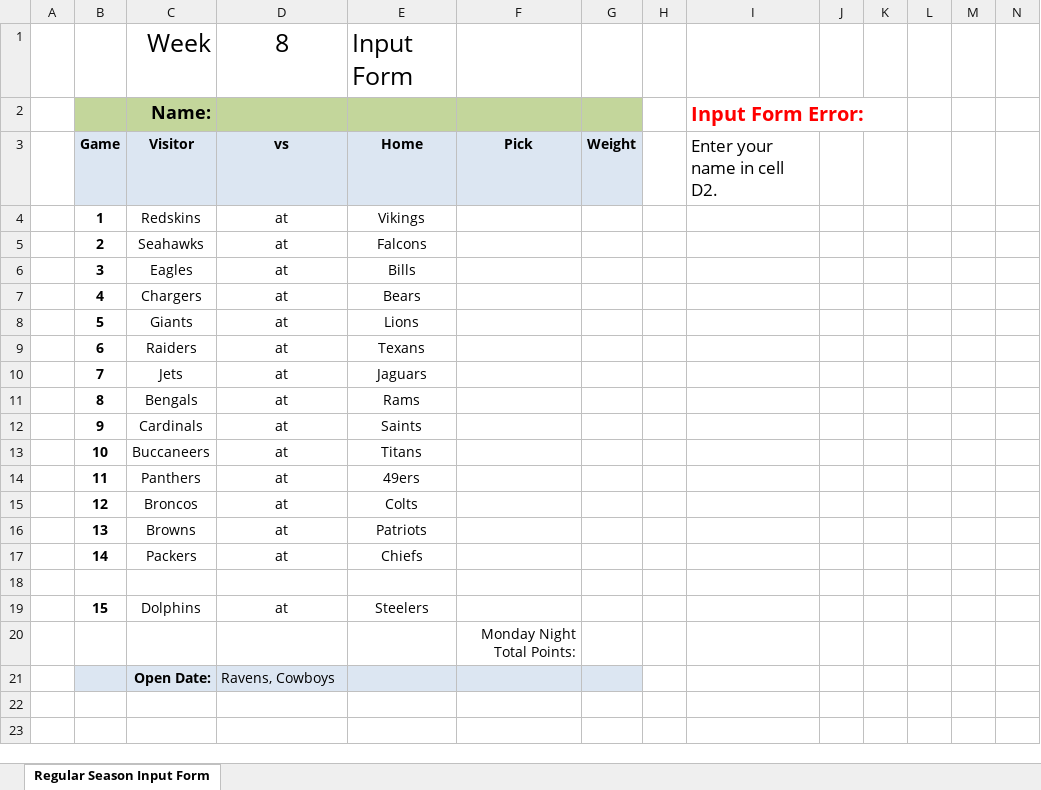
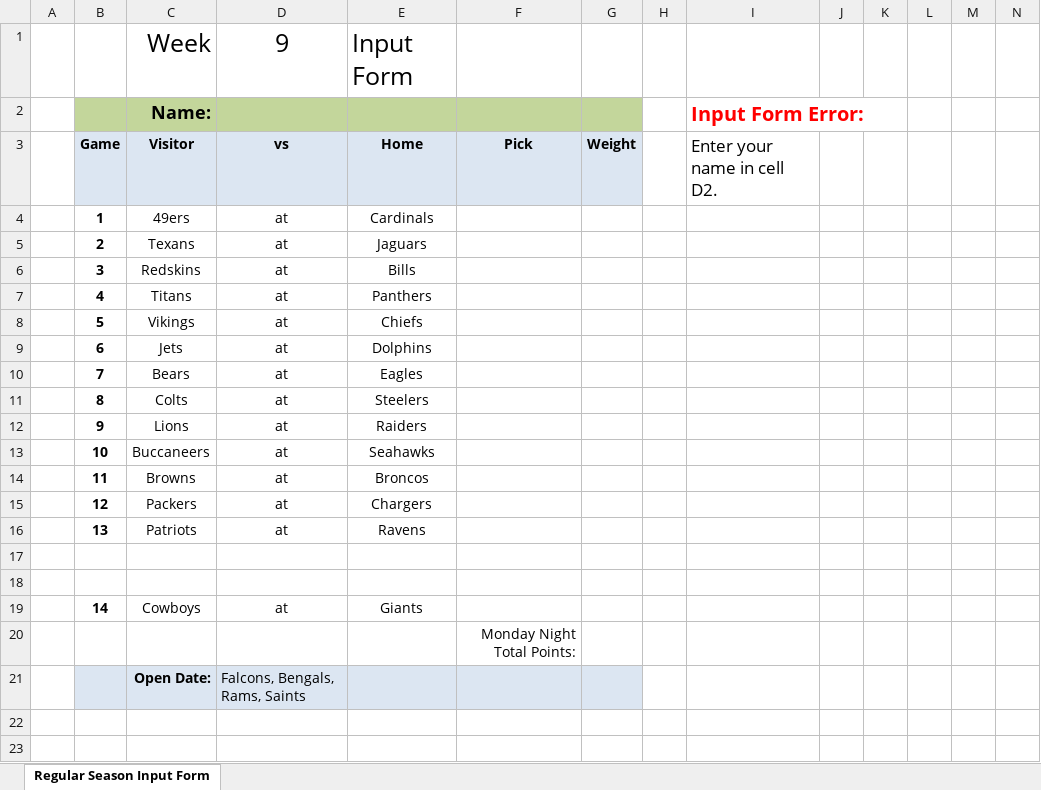
Before and after one commit to jlwebpages/fp, an Excel workbook: regular_season_inputs.xlsx, sheet Regular Season Input Form, drawn as a sheet; only a part is shown; values as stored, in another font and other column widths than the file's, no borders; removed rows and columns are numbered as before the commit, all else as after; rows hold the shown columns only; the diff names each change by its address in the sheet, - before the commit and + after, or states it on an @@ line.

```diff
--- a/regular_season_inputs.xlsx (sheet Regular Season Input Form)
+++ b/regular_season_inputs.xlsx (sheet Regular Season Input Form)
-D1: 8
+D1: 9
-C4: Redskins
+C4: 49ers
-E4: Vikings
+E4: Cardinals
-C5: Seahawks
+C5: Texans
-E5: Falcons
+E5: Jaguars
-C6: Eagles
+C6: Redskins
-C7: Chargers
+C7: Titans
-E7: Bears
+E7: Panthers
-C8: Giants
+C8: Vikings
-E8: Lions
+E8: Chiefs
-C9: Raiders
+C9: Jets
-E9: Texans
+E9: Dolphins
-C10: Jets
+C10: Bears
-E10: Jaguars
+E10: Eagles
-C11: Bengals
+C11: Colts
-E11: Rams
+E11: Steelers
-C12: Cardinals
+C12: Lions
-E12: Saints
+E12: Raiders
-E13: Titans
+E13: Seahawks
-C14: Panthers
+C14: Browns
-E14: 49ers
+E14: Broncos
-C15: Broncos
+C15: Packers
-E15: Colts
+E15: Chargers
-C16: Browns
+C16: Patriots
-E16: Patriots
+E16: Ravens
-row 17:  | 14 | Packers | at | Chiefs
-row 18:  | 15 | Dolphins | at | Steelers
+row 18: (empty)
+row 19:  | 14 | Cowboys | at | Giants
-D21: Ravens, Cowboys
+D21: Falcons, Bengals, Rams, Saints
```
Also changed, not shown: formulas that keep their value, hidden cells, regular_season_prelim.xlsm, 3 other files.
